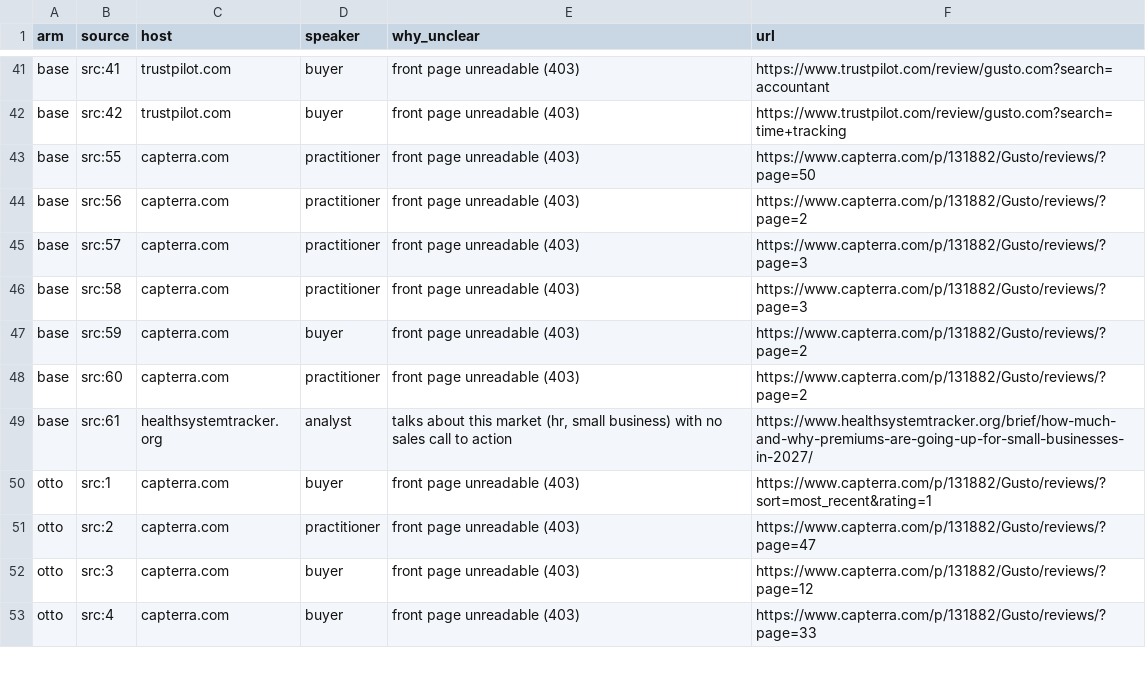
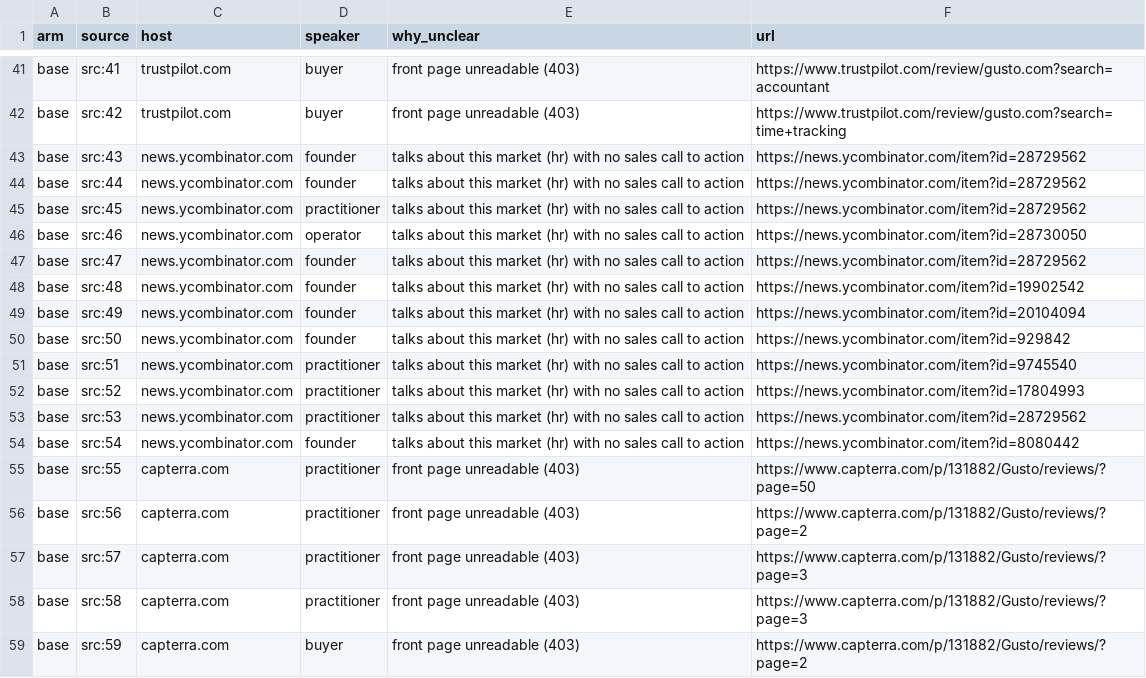
Before and after one commit to rahulnkm/otto-source-quality-eval, a CSV file: results/hr-payroll-gray.csv, drawn as a sheet; only a part is shown, gaps mark what is left out; the shorter side is filled out with more unchanged rows.

```diff
--- a/results/hr-payroll-gray.csv
+++ b/results/hr-payroll-gray.csv
@@ -42,2 +42,14 @@ base,src:41,trustpilot.com,buyer,"front page unreadable (403)",https://www.trust
 base,src:42,trustpilot.com,buyer,"front page unreadable (403)",https://www.trustpilot.com/review/gusto.com?search=time+tracking
+base,src:43,news.ycombinator.com,founder,"talks about this market (hr) with no sales call to action",https://news.ycombinator.com/item?id=28729562
+base,src:44,news.ycombinator.com,founder,"talks about this market (hr) with no sales call to action",https://news.ycombinator.com/item?id=28729562
+base,src:45,news.ycombinator.com,practitioner,"talks about this market (hr) with no sales call to action",https://news.ycombinator.com/item?id=28729562
+base,src:46,news.ycombinator.com,operator,"talks about this market (hr) with no sales call to action",https://news.ycombinator.com/item?id=28730050
+base,src:47,news.ycombinator.com,founder,"talks about this market (hr) with no sales call to action",https://news.ycombinator.com/item?id=28729562
+base,src:48,news.ycombinator.com,founder,"talks about this market (hr) with no sales call to action",https://news.ycombinator.com/item?id=19902542
+base,src:49,news.ycombinator.com,founder,"talks about this market (hr) with no sales call to action",https://news.ycombinator.com/item?id=20104094
+base,src:50,news.ycombinator.com,founder,"talks about this market (hr) with no sales call to action",https://news.ycombinator.com/item?id=929842
+base,src:51,news.ycombinator.com,practitioner,"talks about this market (hr) with no sales call to action",https://news.ycombinator.com/item?id=9745540
+base,src:52,news.ycombinator.com,practitioner,"talks about this market (hr) with no sales call to action",https://news.ycombinator.com/item?id=17804993
+base,src:53,news.ycombinator.com,practitioner,"talks about this market (hr) with no sales call to action",https://news.ycombinator.com/item?id=28729562
+base,src:54,news.ycombinator.com,founder,"talks about this market (hr) with no sales call to action",https://news.ycombinator.com/item?id=8080442
 base,src:55,capterra.com,practitioner,"front page unreadable (403)",https://www.capterra.com/p/131882/Gusto/reviews/?page=50
```
Also changed, not shown: results/crm-gray.csv, results/fitness-gray.csv, 34 other files.
